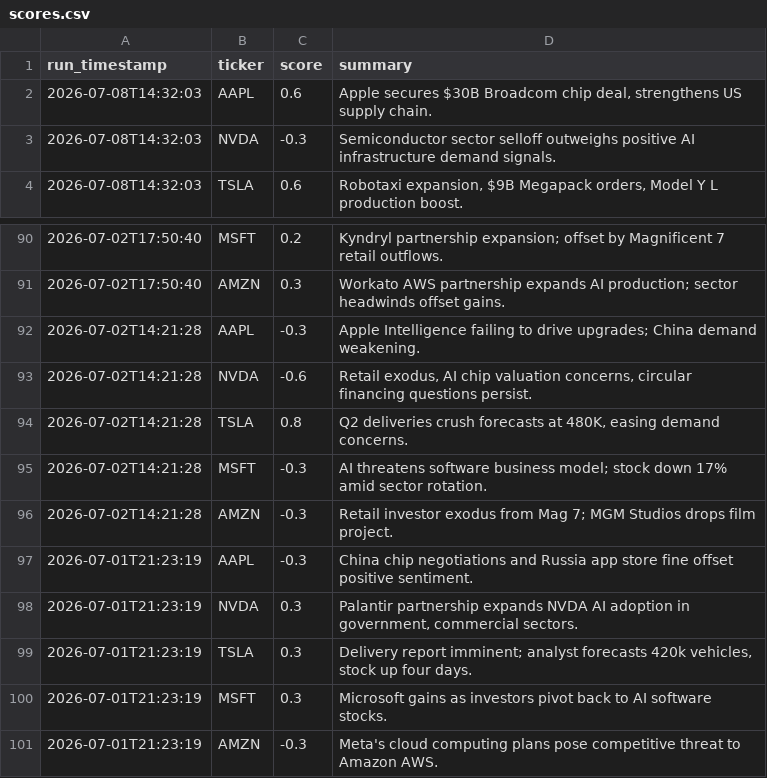
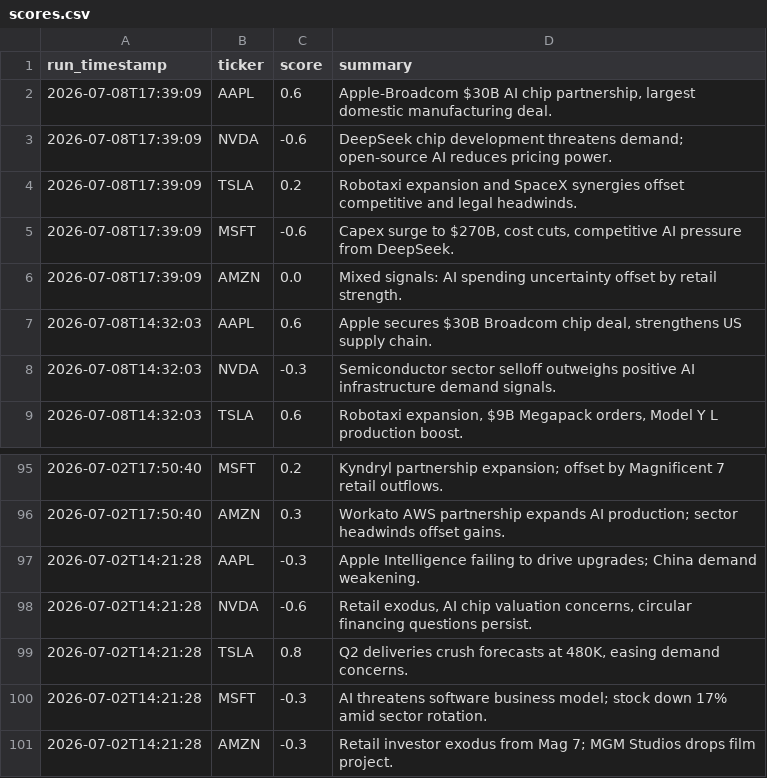
Before and after one commit to williamabrams88-hub/finance---investment-orchestrator, a CSV file: stock-sentiment/reports/scores.csv, drawn as a sheet; only a part is shown, gaps mark what is left out.

```diff
--- a/stock-sentiment/reports/scores.csv
+++ b/stock-sentiment/reports/scores.csv
@@ -1,2 +1,7 @@
 run_timestamp,ticker,score,summary
+2026-07-08T17:39:09,AAPL,0.6,"Apple-Broadcom $30B AI chip partnership, largest domestic manufacturing deal."
+2026-07-08T17:39:09,NVDA,-0.6,DeepSeek chip development threatens demand; open-source AI reduces pricing power.
+2026-07-08T17:39:09,TSLA,0.2,Robotaxi expansion and SpaceX synergies offset competitive and legal headwinds.
+2026-07-08T17:39:09,MSFT,-0.6,"Capex surge to $270B, cost cuts, competitive AI pressure from DeepSeek."
+2026-07-08T17:39:09,AMZN,0.0,Mixed signals: AI spending uncertainty offset by retail strength.
 2026-07-08T14:32:03,AAPL,0.6,"Apple secures $30B Broadcom chip deal, strengthens US supply chain."
@@ -96,6 +101 @@ run_timestamp,ticker,score,summary
 2026-07-02T14:21:28,AMZN,-0.3,Retail investor exodus from Mag 7; MGM Studios drops film project.
-2026-07-01T21:23:19,AAPL,-0.3,China chip negotiations and Russia app store fine offset positive sentiment.
-2026-07-01T21:23:19,NVDA,0.3,"Palantir partnership expands NVDA AI adoption in government, commercial sectors."
-2026-07-01T21:23:19,TSLA,0.3,"Delivery report imminent; analyst forecasts 420k vehicles, stock up four days."
-2026-07-01T21:23:19,MSFT,0.3,Microsoft gains as investors pivot back to AI software stocks.
-2026-07-01T21:23:19,AMZN,-0.3,Meta's cloud computing plans pose competitive threat to Amazon AWS.
```
Also changed, not shown: 1 other file.
